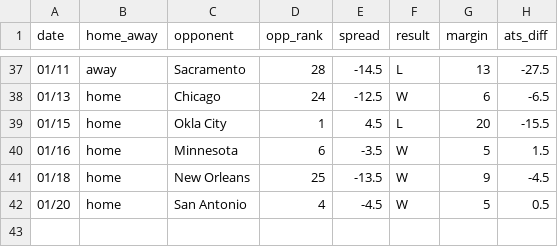
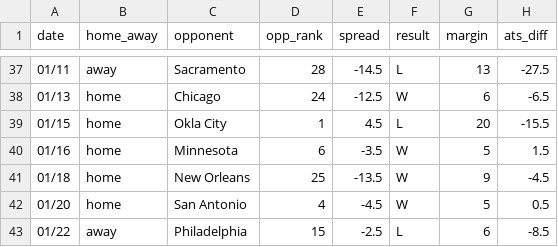
Before and after one commit to ajoros/nbabetinfo, a CSV file: ats_results_houston-rockets.csv, drawn as a sheet; only a part is shown, gaps mark what is left out; the diff names each change by its address in the sheet, - before the commit and + after, or states it on an @@ line.

```diff
--- a/ats_results_houston-rockets.csv
+++ b/ats_results_houston-rockets.csv
+row 43: 01/22 | away | Philadelphia | 15 | -2.5 | L | 6 | -8.5
```
Also changed, not shown: ats_results_charlotte-hornets.csv, ats_results_dallas-mavericks.csv, 14 other files.
